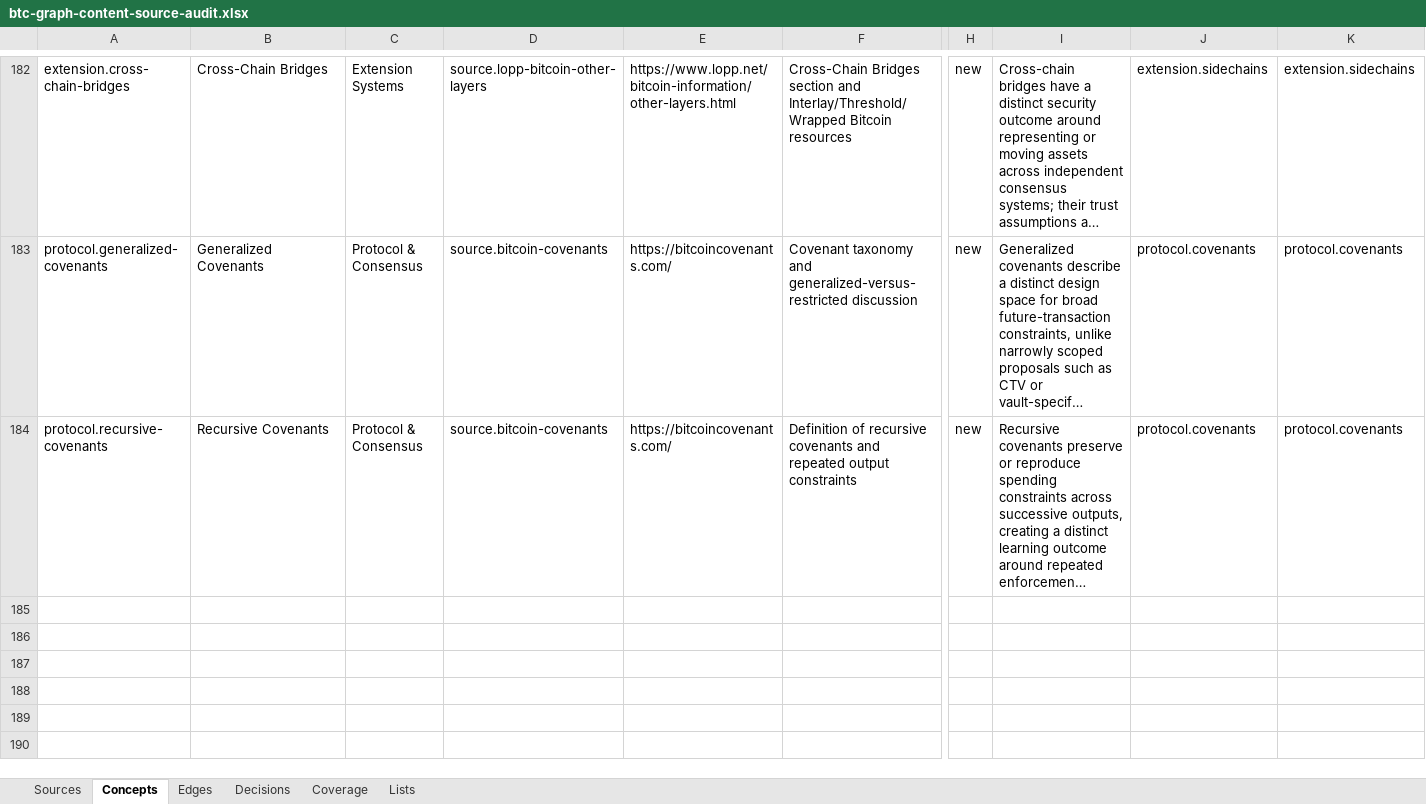
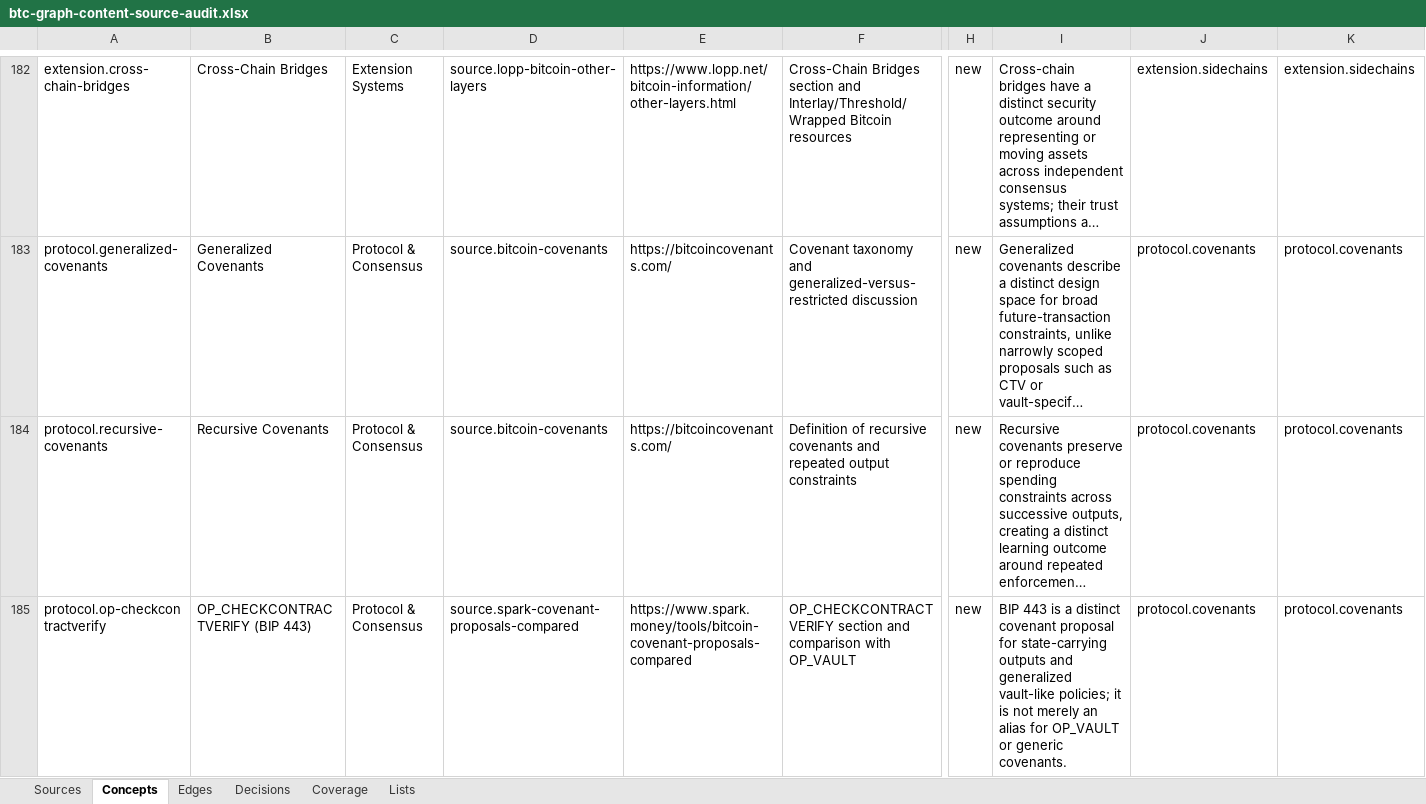
Before and after one commit to brenorb/btc-graph, an Excel workbook: outputs/content-source-audit/btc-graph-content-source-audit.xlsx, sheet Concepts, drawn as a sheet; only a part is shown, gaps mark what is left out; long unchanged cells end in …; values as stored, in another font and other column widths than the file's, no borders; rows hold the shown columns only; the diff names each change by its address in the sheet, - before the commit and + after, or states it on an @@ line.

Commit message:
feat: add OP_CHECKCONTRACTVERIFY proposal

```diff
--- a/outputs/content-source-audit/btc-graph-content-source-audit.xlsx (sheet Concepts)
+++ b/outputs/content-source-audit/btc-graph-content-source-audit.xlsx (sheet Concepts)
+row 185: protocol.op-checkcontractverify | OP_CHECKCONTRACTVERIFY (BIP 443) | Protocol & Consensus | source.spark-covenant-proposals-compared | https://www.spark.money/tools/bitcoin-covenant-proposals-compared | OP_CHECKCONTRACTVERIFY section and comparison with OP_VAULT | new | BIP 443 is a distinct covenant proposal for state-carrying outputs and generalized vault-like policies; it is not merely an alias for OP_VAULT or generic covenants. | protocol.covenants | protocol.covenants
```
Also changed, not shown: sheet Sources, sheet Decisions, sheet Edges, sheet Coverage, 6 other files.
